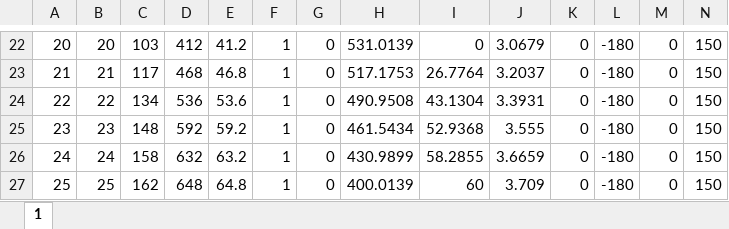
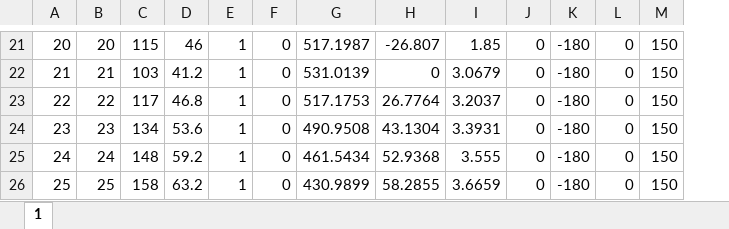
Before and after one commit to Frondicle/RobotArm, an Excel workbook: Python/final/armFinal/data_here/grassDataWallsShort.xlsx, sheet 1, drawn as a sheet; only a part is shown, gaps mark what is left out; values as stored, in another font and other column widths than the file's, no borders; removed rows and columns are numbered as before the commit, all else as after; the diff covers the shown part only; the diff names each change by its address in the sheet, - before the commit and + after, or states it on an @@ line.

```diff
--- a/Python/final/armFinal/data_here/grassDataWallsShort.xlsx (sheet 1)
+++ b/Python/final/armFinal/data_here/grassDataWallsShort.xlsx (sheet 1)
-column D, rows 22-27: 412 | 468 | 536 | 592 | 632 | 648
-C21: 103
+C21: 115
-D21: 41.2
+D21: 46
-G21: 531.0139
+G21: 517.1987
-H21: 0
+H21: -26.807
-I21: 3.0679
+I21: 1.85
-C22: 117
+C22: 103
-D22: 46.8
+D22: 41.2
-G22: 517.1753
+G22: 531.0139
-H22: 26.7764
+H22: 0
-I22: 3.2037
+I22: 3.0679
-C23: 134
+C23: 117
-D23: 53.6
+D23: 46.8
-G23: 490.9508
+G23: 517.1753
-H23: 43.1304
+H23: 26.7764
-I23: 3.3931
+I23: 3.2037
-C24: 148
+C24: 134
-D24: 59.2
+D24: 53.6
-G24: 461.5434
+G24: 490.9508
-H24: 52.9368
+H24: 43.1304
-I24: 3.555
+I24: 3.3931
-C25: 158
+C25: 148
-D25: 63.2
+D25: 59.2
-G25: 430.9899
+G25: 461.5434
-H25: 58.2855
+H25: 52.9368
-I25: 3.6659
+I25: 3.555
-C26: 162
+C26: 158
-D26: 64.8
+D26: 63.2
-G26: 400.0139
+G26: 430.9899
-H26: 60
+H26: 58.2855
-I26: 3.709
+I26: 3.6659
```
Also changed, not shown: 2 added rows, 1 removed row and 1176 edited cells elsewhere in this sheet, hidden cells, Python/final/grassDataWallsShort.xlsx, 6 other files.
